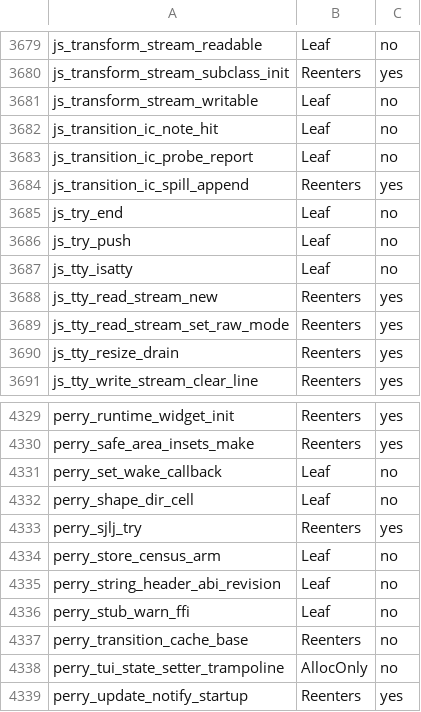
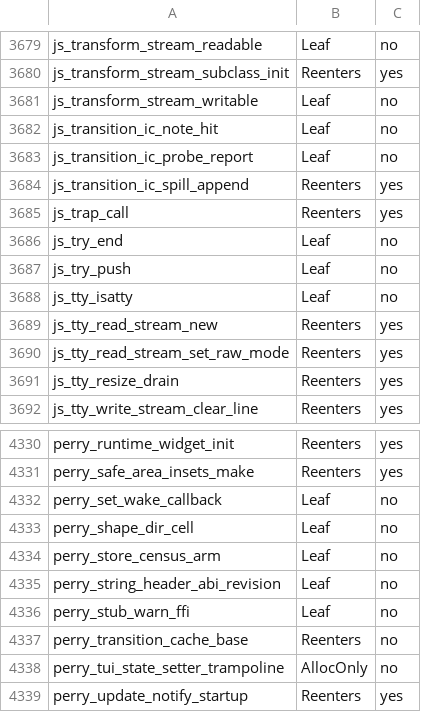
Before and after one commit to Gautown/perry, a TSV file: crates/perry-codegen/src/gc_effects/macos-aarch64.tsv, drawn as a sheet; only a part is shown, gaps mark what is left out.

```diff
--- a/crates/perry-codegen/src/gc_effects/macos-aarch64.tsv
+++ b/crates/perry-codegen/src/gc_effects/macos-aarch64.tsv
@@ -3684,2 +3684,3 @@ js_transition_ic_probe_report	Leaf	no
 js_transition_ic_spill_append	Reenters	yes
+js_trap_call	Reenters	yes
 js_try_end	Leaf	no
@@ -4332,3 +4333,2 @@ perry_set_wake_callback	Leaf	no
 perry_shape_dir_cell	Leaf	no
-perry_sjlj_try	Reenters	yes
 perry_store_census_arm	Leaf	no
```
Also changed, not shown: crates/perry-codegen/src/gc_effects/linux-x86_64.tsv, crates/perry-codegen/src/gc_effects/windows-x86_64.tsv.
